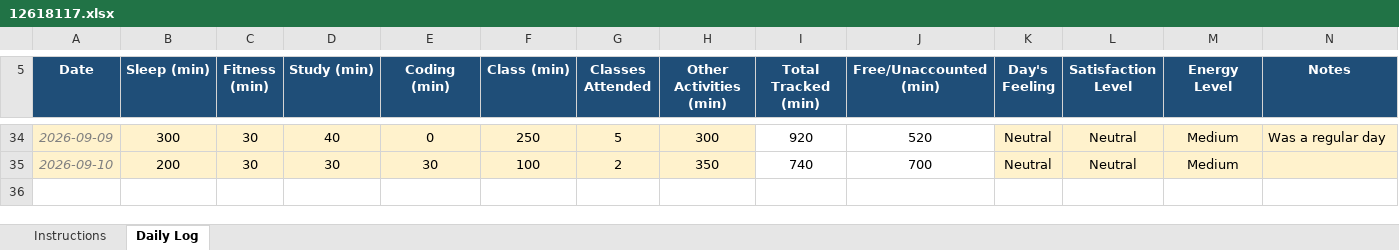
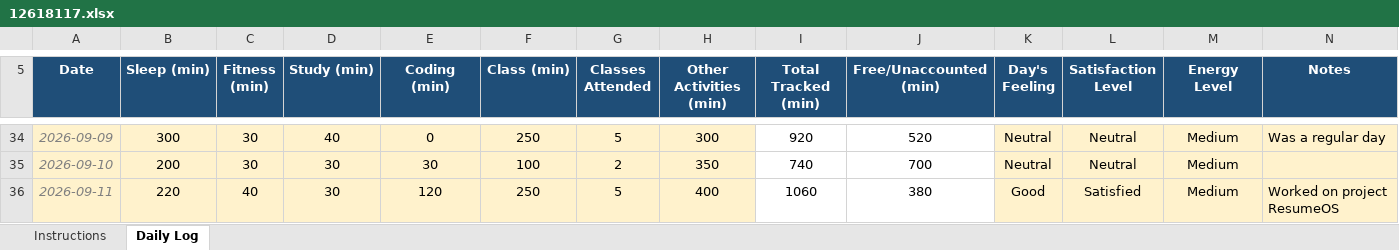
Before and after one commit to CODEMASTERSTACK/MCA_SEM1_DATA, an Excel workbook: 12618117.xlsx, sheet Daily Log, drawn as a sheet; only a part is shown, gaps mark what is left out; values as stored, in another font and other column widths than the file's, no borders; conditional formats not drawn; rows hold the shown columns only; the diff names each change by its address in the sheet, - before the commit and + after, or states it on an @@ line.

```diff
--- a/12618117.xlsx (sheet Daily Log)
+++ b/12618117.xlsx (sheet Daily Log)
+row 36: 2026-09-11 | 220 | 40 | 30 | 120 | 250 | 5 | 400 | 1060 | 380 | Good | Satisfied | Medium | Worked on project ResumeOS
```
Also changed, not shown: 7 other files.
